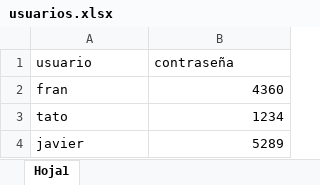
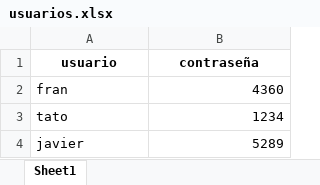
Before and after one commit to FranCalden/Cald-nDP, an Excel workbook: usuarios.xlsx, sheet Sheet1, drawn as a sheet; values as stored, in another font and other column widths than the file's, no borders; the diff names each change by its address in the sheet, - before the commit and + after, or states it on an @@ line.

Commit message:
Add files via upload

```diff
--- a/usuarios.xlsx (sheet Sheet1)
+++ b/usuarios.xlsx (sheet Sheet1)
-sheet tab: Hoja1
+sheet tab: Sheet1
@@ A1:B1 bold: off → on, alignment: left → center @@
```
